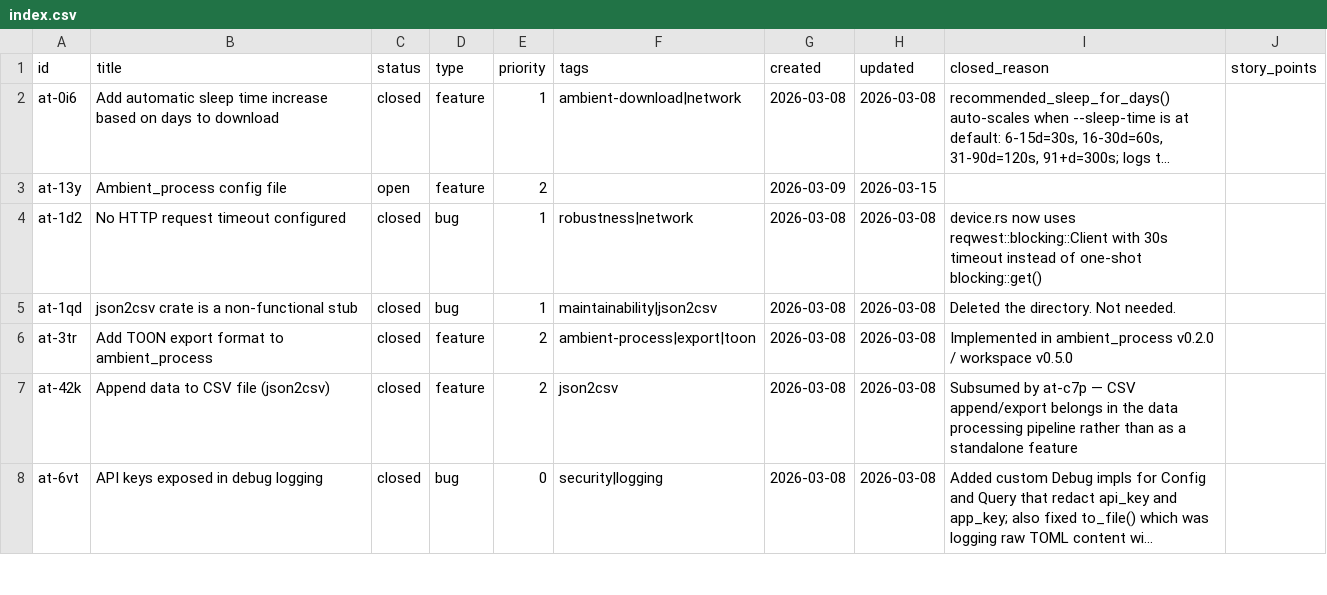
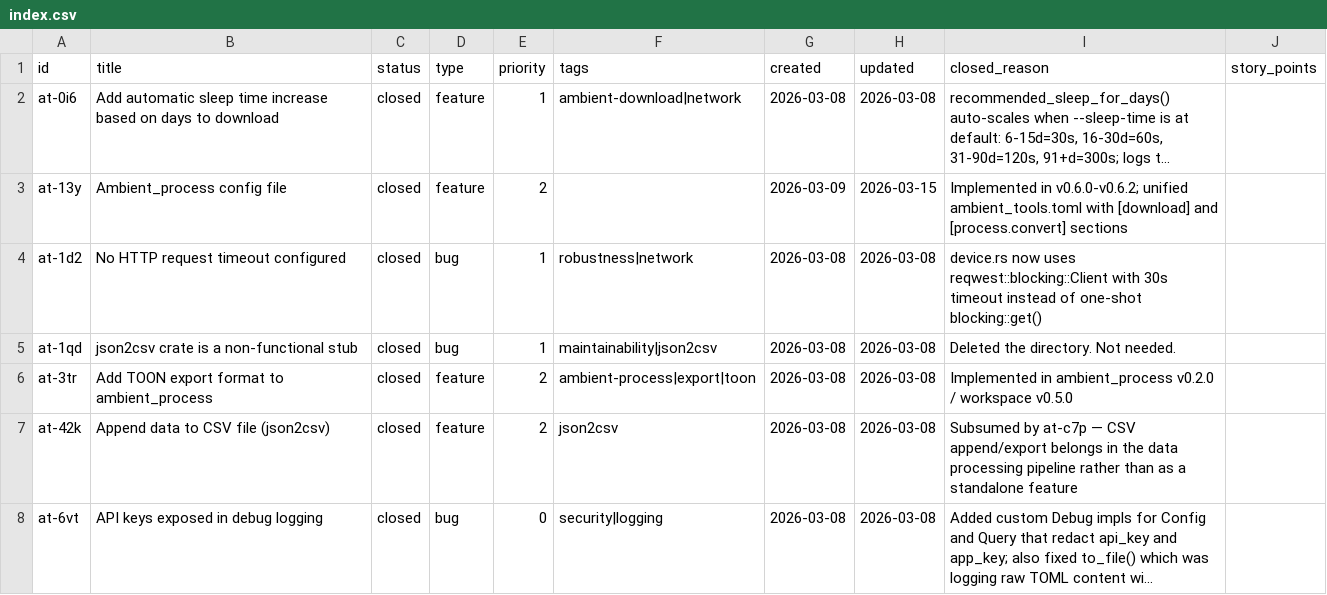
Before and after one commit to evensolberg/ambient_tools, a CSV file: .crumbs/index.csv, drawn as a sheet; only a part is shown; long unchanged cells end in …; the diff names each change by its address in the sheet, - before the commit and + after, or states it on an @@ line.

```diff
--- a/.crumbs/index.csv
+++ b/.crumbs/index.csv
-C3 (status): open
+C3 (status): closed
-I3 (closed_reason): (empty)
+I3 (closed_reason): Implemented in v0.6.0-v0.6.2; unified ambient_tools.toml with [download] and [process.convert] sections
```
Also changed, not shown: 1 other file.
